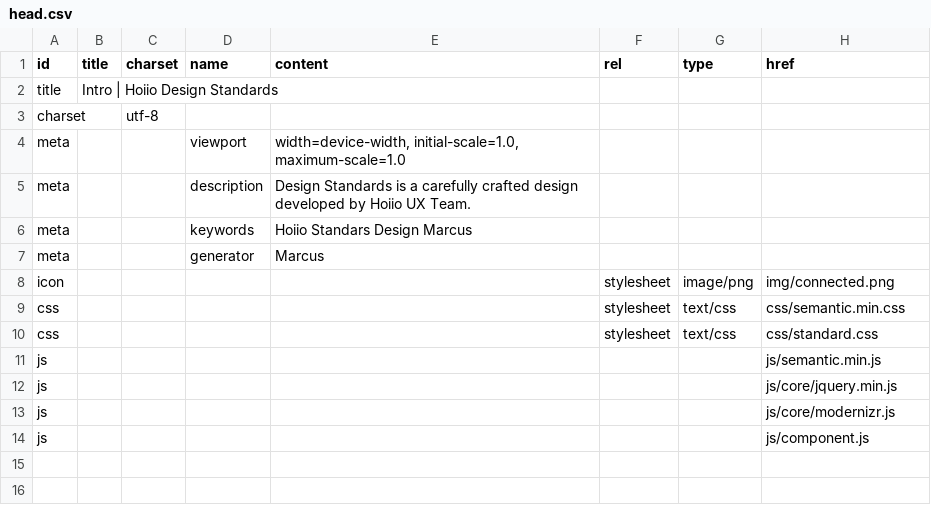
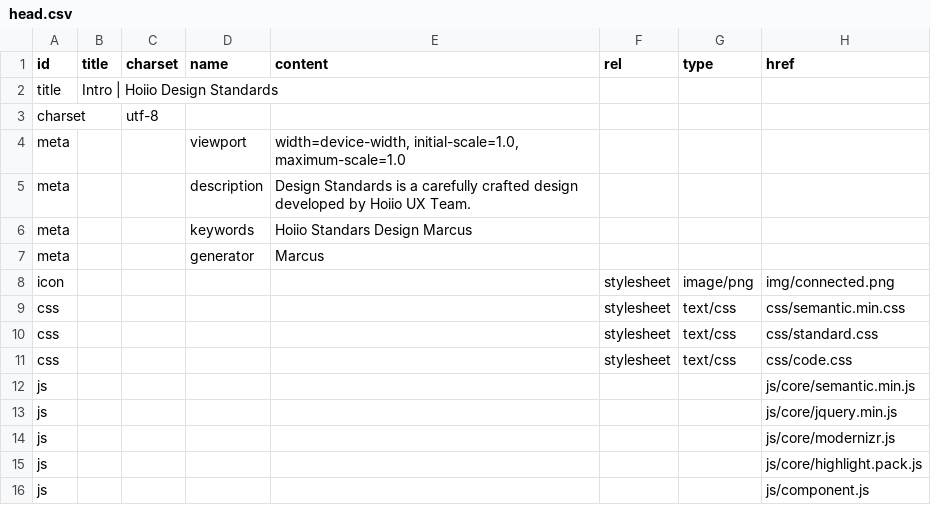
Before and after one commit to marcus8712/test, a CSV file: data/head.csv, drawn as a sheet.

Commit message:
init

```diff
--- a/data/head.csv
+++ b/data/head.csv
@@ -10,5 +10,7 @@ css,,,,,stylesheet,text/css,css/semantic.min.css
 css,,,,,stylesheet,text/css,css/standard.css
-js,,,,,,,js/semantic.min.js
+css,,,,,stylesheet,text/css,css/code.css
+js,,,,,,,js/core/semantic.min.js
 js,,,,,,,js/core/jquery.min.js
 js,,,,,,,js/core/modernizr.js
+js,,,,,,,js/core/highlight.pack.js
 js,,,,,,,js/component.js
```
